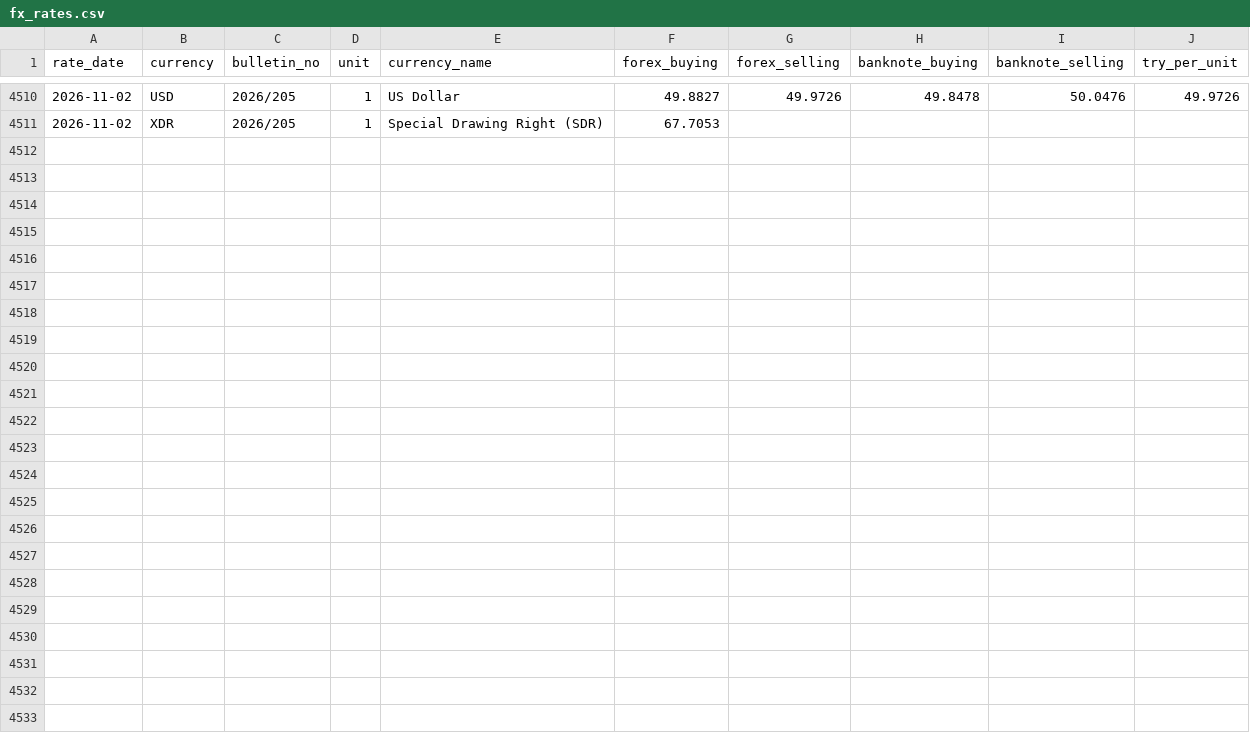
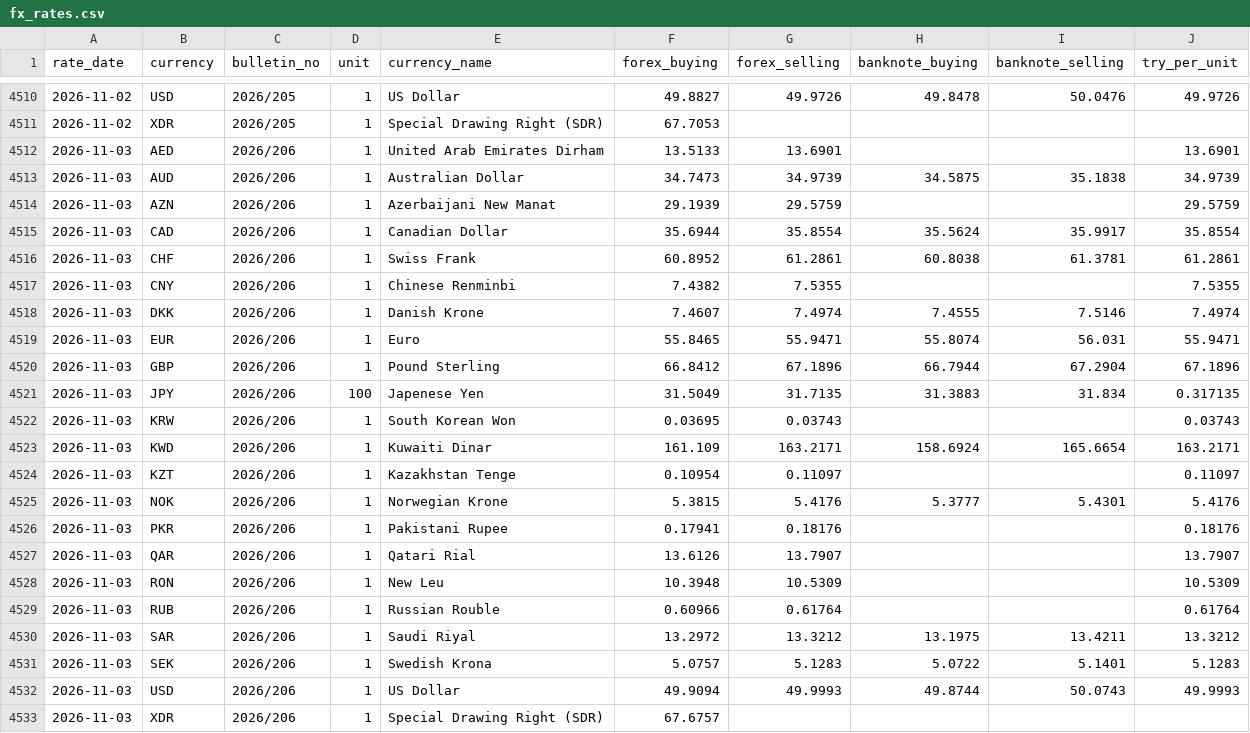
Before and after one commit to lidianarhoro88/tcmb-fx-rates-pipeline, a CSV file: data/fx_rates.csv, drawn as a sheet; only a part is shown, gaps mark what is left out; the diff names each change by its address in the sheet, - before the commit and + after, or states it on an @@ line.

```diff
--- a/data/fx_rates.csv
+++ b/data/fx_rates.csv
+row 4512: 2026-11-03 | AED | 2026/206 | 1 | United Arab Emirates Dirham | 13.5133 | 13.6901 |  |  | 13.6901
+row 4513: 2026-11-03 | AUD | 2026/206 | 1 | Australian Dollar | 34.7473 | 34.9739 | 34.5875 | 35.1838 | 34.9739
+row 4514: 2026-11-03 | AZN | 2026/206 | 1 | Azerbaijani New Manat | 29.1939 | 29.5759 |  |  | 29.5759
+row 4515: 2026-11-03 | CAD | 2026/206 | 1 | Canadian Dollar | 35.6944 | 35.8554 | 35.5624 | 35.9917 | 35.8554
+row 4516: 2026-11-03 | CHF | 2026/206 | 1 | Swiss Frank | 60.8952 | 61.2861 | 60.8038 | 61.3781 | 61.2861
+row 4517: 2026-11-03 | CNY | 2026/206 | 1 | Chinese Renminbi | 7.4382 | 7.5355 |  |  | 7.5355
+row 4518: 2026-11-03 | DKK | 2026/206 | 1 | Danish Krone | 7.4607 | 7.4974 | 7.4555 | 7.5146 | 7.4974
+row 4519: 2026-11-03 | EUR | 2026/206 | 1 | Euro | 55.8465 | 55.9471 | 55.8074 | 56.031 | 55.9471
+row 4520: 2026-11-03 | GBP | 2026/206 | 1 | Pound Sterling | 66.8412 | 67.1896 | 66.7944 | 67.2904 | 67.1896
+row 4521: 2026-11-03 | JPY | 2026/206 | 100 | Japenese Yen | 31.5049 | 31.7135 | 31.3883 | 31.834 | 0.317135
+row 4522: 2026-11-03 | KRW | 2026/206 | 1 | South Korean Won | 0.03695 | 0.03743 |  |  | 0.03743
+row 4523: 2026-11-03 | KWD | 2026/206 | 1 | Kuwaiti Dinar | 161.109 | 163.2171 | 158.6924 | 165.6654 | 163.2171
+row 4524: 2026-11-03 | KZT | 2026/206 | 1 | Kazakhstan Tenge | 0.10954 | 0.11097 |  |  | 0.11097
+row 4525: 2026-11-03 | NOK | 2026/206 | 1 | Norwegian Krone | 5.3815 | 5.4176 | 5.3777 | 5.4301 | 5.4176
+row 4526: 2026-11-03 | PKR | 2026/206 | 1 | Pakistani Rupee | 0.17941 | 0.18176 |  |  | 0.18176
+row 4527: 2026-11-03 | QAR | 2026/206 | 1 | Qatari Rial | 13.6126 | 13.7907 |  |  | 13.7907
+row 4528: 2026-11-03 | RON | 2026/206 | 1 | New Leu | 10.3948 | 10.5309 |  |  | 10.5309
+row 4529: 2026-11-03 | RUB | 2026/206 | 1 | Russian Rouble | 0.60966 | 0.61764 |  |  | 0.61764
+row 4530: 2026-11-03 | SAR | 2026/206 | 1 | Saudi Riyal | 13.2972 | 13.3212 | 13.1975 | 13.4211 | 13.3212
+row 4531: 2026-11-03 | SEK | 2026/206 | 1 | Swedish Krona | 5.0757 | 5.1283 | 5.0722 | 5.1401 | 5.1283
+row 4532: 2026-11-03 | USD | 2026/206 | 1 | US Dollar | 49.9094 | 49.9993 | 49.8744 | 50.0743 | 49.9993
+row 4533: 2026-11-03 | XDR | 2026/206 | 1 | Special Drawing Right (SDR) | 67.6757
```
Also changed, not shown: data/ingestion_log.csv, 1 other file.
